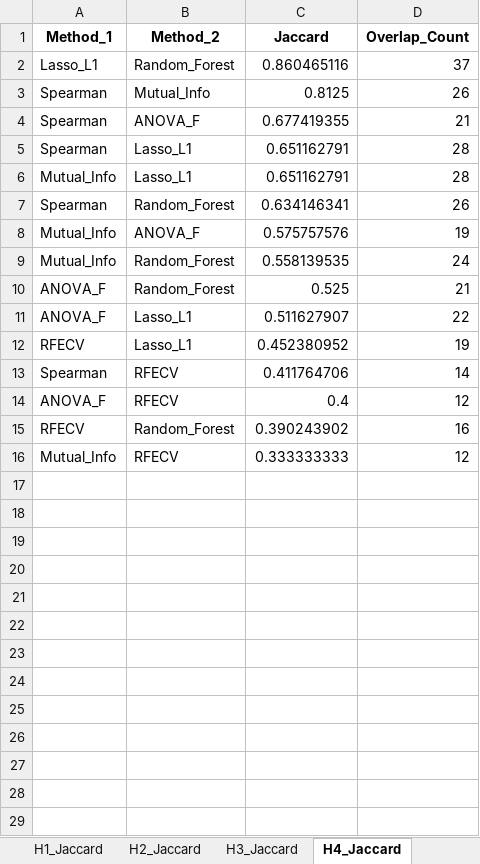
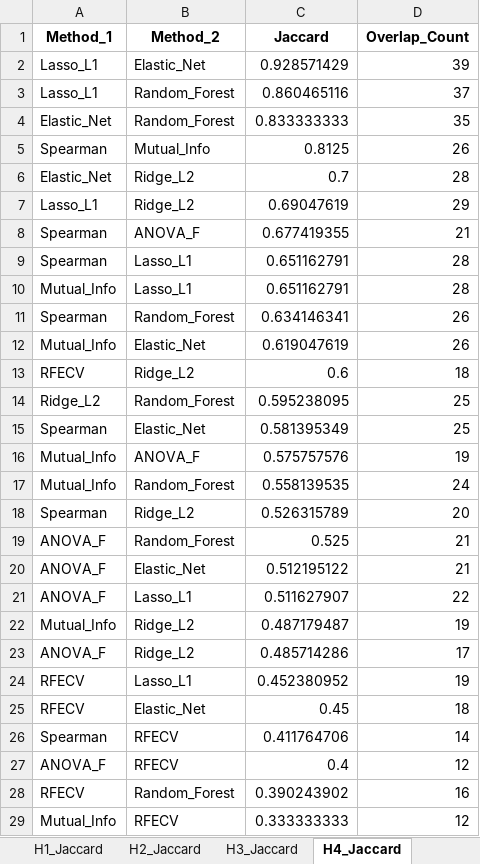
Before and after one commit to ReebalSami/seminar-bankruptcy-prediction, an Excel workbook: results/04_feature_selection/04d_ALL_consensus_nested.xlsx, sheet H4_Jaccard, drawn as a sheet; values as stored, in another font and other column widths than the file's, no borders; the diff names each change by its address in the sheet, - before the commit and + after, or states it on an @@ line.

```diff
--- a/results/04_feature_selection/04d_ALL_consensus_nested.xlsx (sheet H4_Jaccard)
+++ b/results/04_feature_selection/04d_ALL_consensus_nested.xlsx (sheet H4_Jaccard)
+row 2: Lasso_L1 | Elastic_Net | 0.928571429 | 39
+row 4: Elastic_Net | Random_Forest | 0.833333333 | 35
+row 6: Elastic_Net | Ridge_L2 | 0.7 | 28
+row 7: Lasso_L1 | Ridge_L2 | 0.69047619 | 29
+row 12: Mutual_Info | Elastic_Net | 0.619047619 | 26
+row 13: RFECV | Ridge_L2 | 0.6 | 18
+row 14: Ridge_L2 | Random_Forest | 0.595238095 | 25
+row 15: Spearman | Elastic_Net | 0.581395349 | 25
+row 18: Spearman | Ridge_L2 | 0.526315789 | 20
+row 20: ANOVA_F | Elastic_Net | 0.512195122 | 21
+row 22: Mutual_Info | Ridge_L2 | 0.487179487 | 19
+row 23: ANOVA_F | Ridge_L2 | 0.485714286 | 17
+row 25: RFECV | Elastic_Net | 0.45 | 18
```
Also changed, not shown: sheet H5_Jaccard, sheet H1_Jaccard, sheet H3_Jaccard, sheet H2_Jaccard, sheet Summary, sheet H1_Methods, 4 more sheets, results/04_feature_selection/04d_ALL_consensus.xlsx, results/05_modeling/ALL_summary.xlsx, 45 other files.
